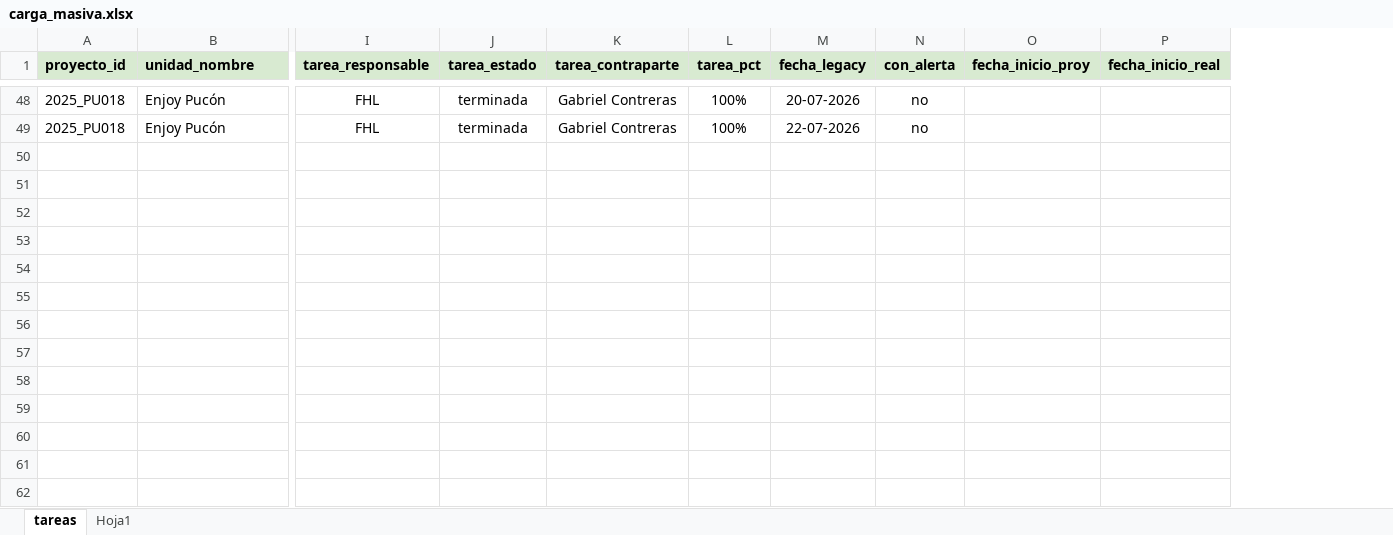
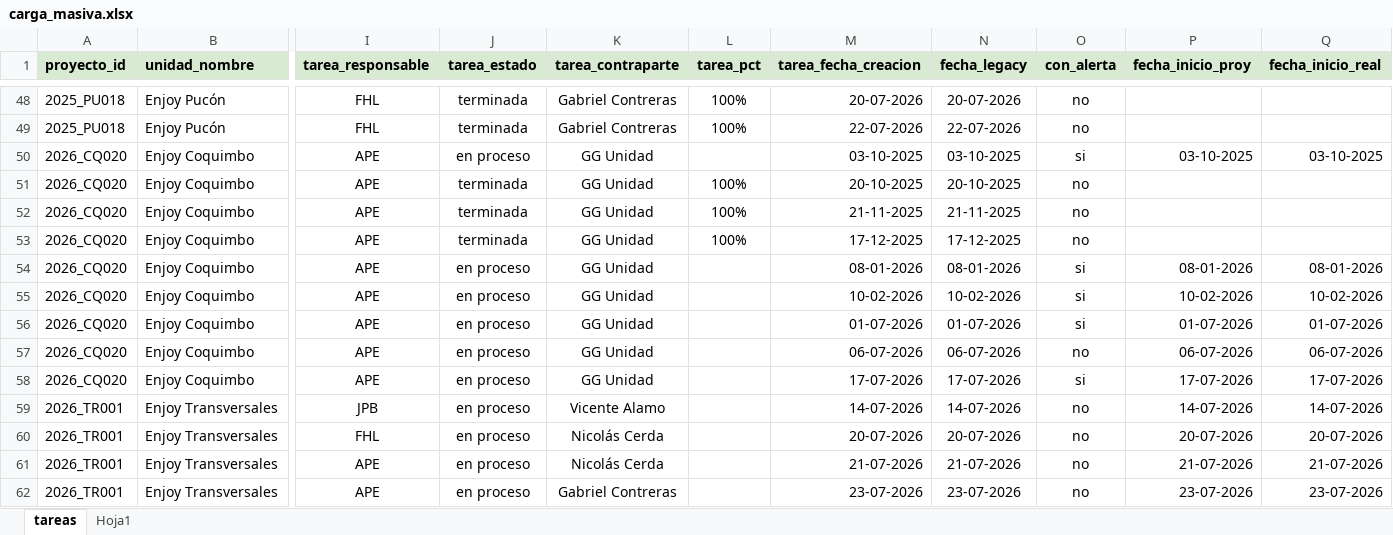
Before and after one commit to fdo57/consola-enjoy, an Excel workbook: carga_masiva.xlsx, sheet tareas, drawn as a sheet; only a part is shown, gaps mark what is left out; values as stored, in another font and other column widths than the file's, no borders; rows hold the shown columns only; the diff covers the shown part only; the diff names each change by its address in the sheet, - before the commit and + after, or states it on an @@ line.

```diff
--- a/carga_masiva.xlsx (sheet tareas)
+++ b/carga_masiva.xlsx (sheet tareas)
+column M (tarea_fecha_creacion), rows 48-49: 20-07-2026 | 22-07-2026
+row 50: 2026_CQ020 | Enjoy Coquimbo | APE | en proceso | GG Unidad |  | 03-10-2025 | 03-10-2025 | si | 03-10-2025 | 03-10-2025
+row 51: 2026_CQ020 | Enjoy Coquimbo | APE | terminada | GG Unidad | 100% | 20-10-2025 | 20-10-2025 | no
+row 52: 2026_CQ020 | Enjoy Coquimbo | APE | terminada | GG Unidad | 100% | 21-11-2025 | 21-11-2025 | no
+row 53: 2026_CQ020 | Enjoy Coquimbo | APE | terminada | GG Unidad | 100% | 17-12-2025 | 17-12-2025 | no
+row 54: 2026_CQ020 | Enjoy Coquimbo | APE | en proceso | GG Unidad |  | 08-01-2026 | 08-01-2026 | si | 08-01-2026 | 08-01-2026
+row 55: 2026_CQ020 | Enjoy Coquimbo | APE | en proceso | GG Unidad |  | 10-02-2026 | 10-02-2026 | si | 10-02-2026 | 10-02-2026
+row 56: 2026_CQ020 | Enjoy Coquimbo | APE | en proceso | GG Unidad |  | 01-07-2026 | 01-07-2026 | si | 01-07-2026 | 01-07-2026
+row 57: 2026_CQ020 | Enjoy Coquimbo | APE | en proceso | GG Unidad |  | 06-07-2026 | 06-07-2026 | no | 06-07-2026 | 06-07-2026
+row 58: 2026_CQ020 | Enjoy Coquimbo | APE | en proceso | GG Unidad |  | 17-07-2026 | 17-07-2026 | si | 17-07-2026 | 17-07-2026
+row 59: 2026_TR001 | Enjoy Transversales | JPB | en proceso | Vicente Alamo |  | 14-07-2026 | 14-07-2026 | no | 14-07-2026 | 14-07-2026
+row 60: 2026_TR001 | Enjoy Transversales | FHL | en proceso | Nicolás Cerda |  | 20-07-2026 | 20-07-2026 | no | 20-07-2026 | 20-07-2026
+row 61: 2026_TR001 | Enjoy Transversales | APE | en proceso | Nicolás Cerda |  | 21-07-2026 | 21-07-2026 | no | 21-07-2026 | 21-07-2026
+row 62: 2026_TR001 | Enjoy Transversales | APE | en proceso | Gabriel Contreras |  | 23-07-2026 | 23-07-2026 | no | 23-07-2026 | 23-07-2026
```
Also changed, not shown: 26 added rows and 12 hidden or unhidden rows elsewhere in this sheet, 1 other file.
